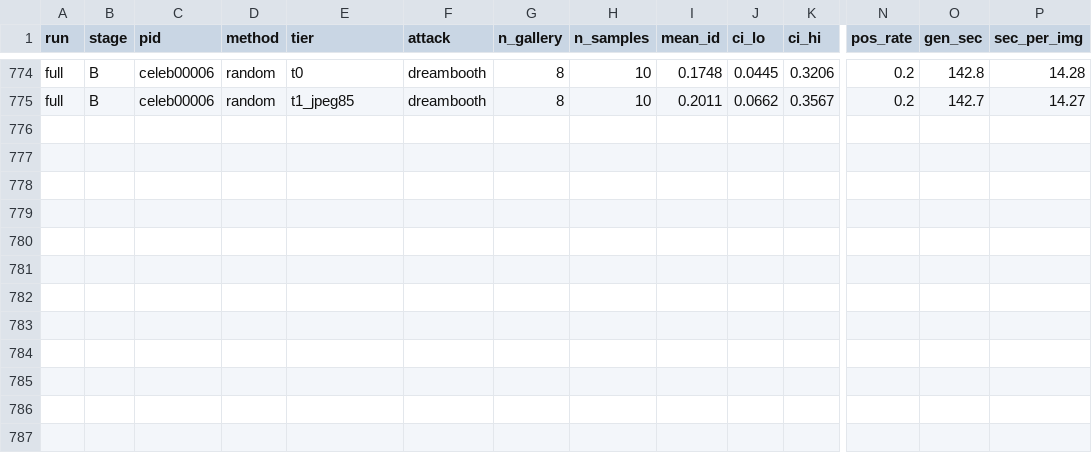
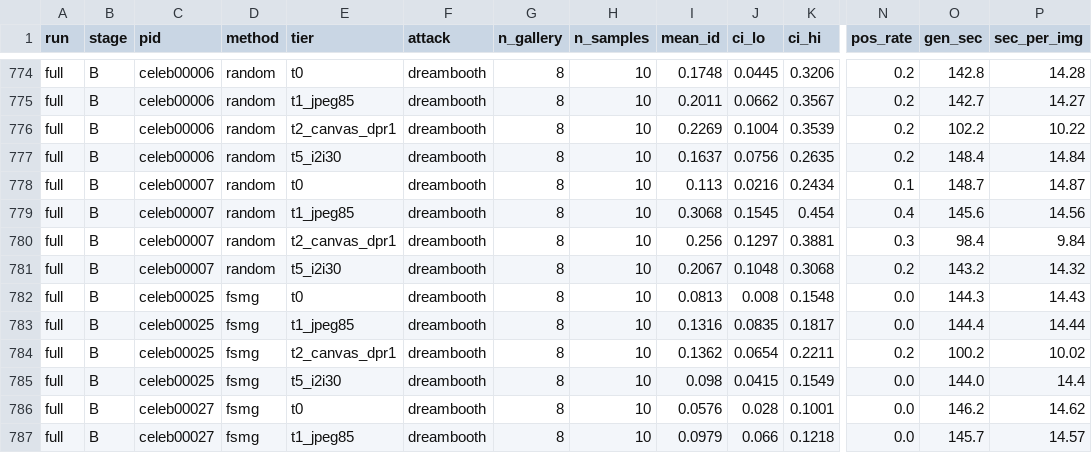
Before and after one commit to Hyyyyyyy999/ScrapeBench, a CSV file: runs/full/results.csv, drawn as a sheet; only a part is shown, gaps mark what is left out; rows hold the shown columns only; the diff names each change by its address in the sheet, - before the commit and + after, or states it on an @@ line.

Commit message:
periodic results sync 20261011-044419

```diff
--- a/runs/full/results.csv
+++ b/runs/full/results.csv
+row 776: full | B | celeb00006 | random | t2_canvas_dpr1 | dreambooth | 8 | 10 | 0.2269 | 0.1004 | 0.3539 | 0.2 | 102.2 | 10.22
+row 777: full | B | celeb00006 | random | t5_i2i30 | dreambooth | 8 | 10 | 0.1637 | 0.0756 | 0.2635 | 0.2 | 148.4 | 14.84
+row 778: full | B | celeb00007 | random | t0 | dreambooth | 8 | 10 | 0.113 | 0.0216 | 0.2434 | 0.1 | 148.7 | 14.87
+row 779: full | B | celeb00007 | random | t1_jpeg85 | dreambooth | 8 | 10 | 0.3068 | 0.1545 | 0.454 | 0.4 | 145.6 | 14.56
+row 780: full | B | celeb00007 | random | t2_canvas_dpr1 | dreambooth | 8 | 10 | 0.256 | 0.1297 | 0.3881 | 0.3 | 98.4 | 9.84
+row 781: full | B | celeb00007 | random | t5_i2i30 | dreambooth | 8 | 10 | 0.2067 | 0.1048 | 0.3068 | 0.2 | 143.2 | 14.32
+row 782: full | B | celeb00025 | fsmg | t0 | dreambooth | 8 | 10 | 0.0813 | 0.008 | 0.1548 | 0.0 | 144.3 | 14.43
+row 783: full | B | celeb00025 | fsmg | t1_jpeg85 | dreambooth | 8 | 10 | 0.1316 | 0.0835 | 0.1817 | 0.0 | 144.4 | 14.44
+row 784: full | B | celeb00025 | fsmg | t2_canvas_dpr1 | dreambooth | 8 | 10 | 0.1362 | 0.0654 | 0.2211 | 0.2 | 100.2 | 10.02
+row 785: full | B | celeb00025 | fsmg | t5_i2i30 | dreambooth | 8 | 10 | 0.098 | 0.0415 | 0.1549 | 0.0 | 144.0 | 14.4
+row 786: full | B | celeb00027 | fsmg | t0 | dreambooth | 8 | 10 | 0.0576 | 0.028 | 0.1001 | 0.0 | 146.2 | 14.62
+row 787: full | B | celeb00027 | fsmg | t1_jpeg85 | dreambooth | 8 | 10 | 0.0979 | 0.066 | 0.1218 | 0.0 | 145.7 | 14.57
```
Also changed, not shown: 4 other files.
